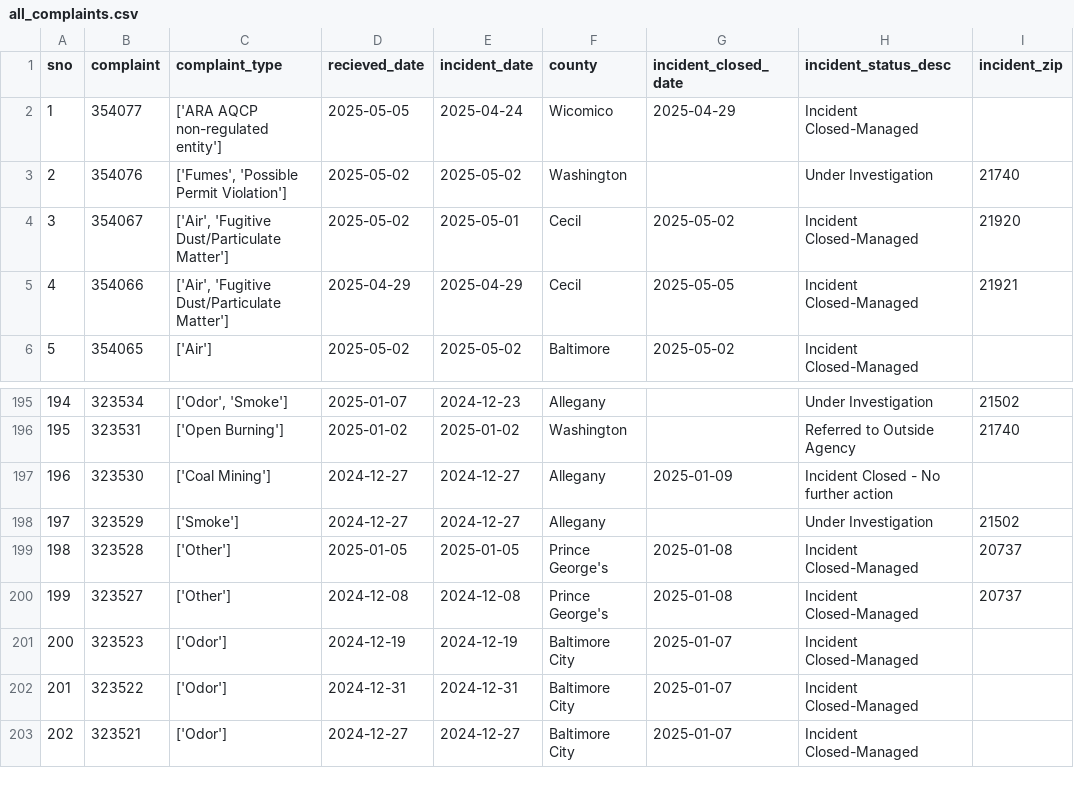
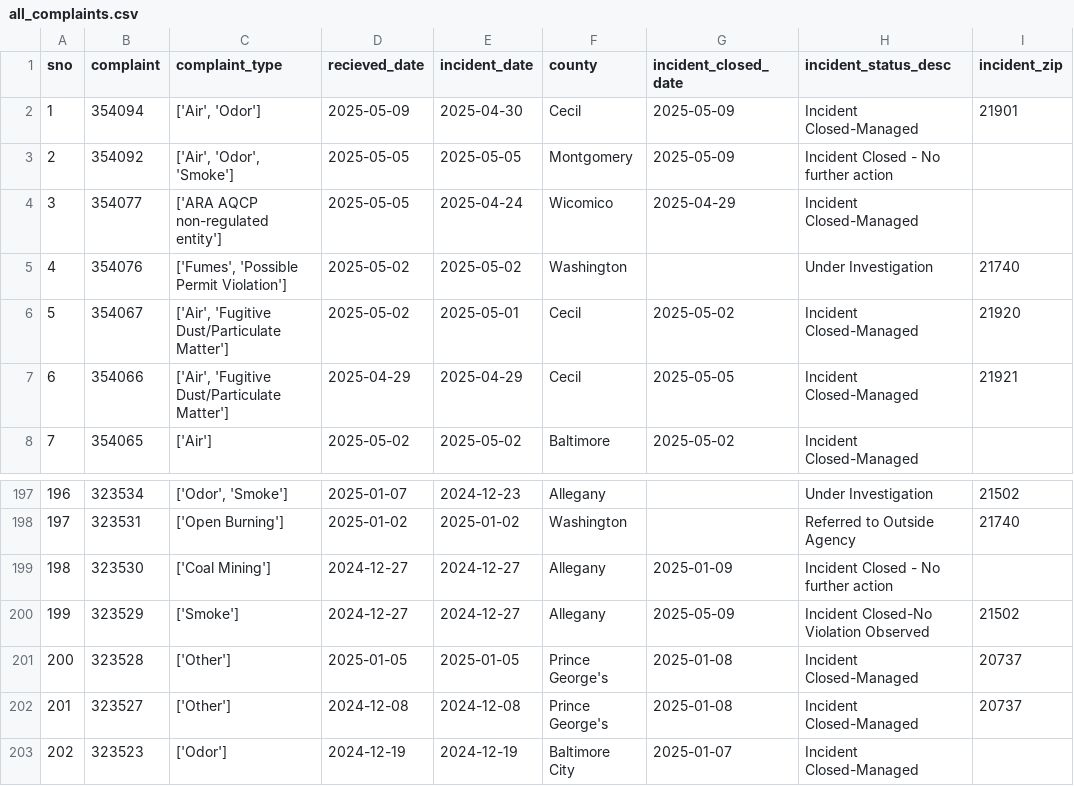
Before and after one commit to shmcminn/live-nicar-pipeline, a CSV file: exported_data/all_complaints.csv, drawn as a sheet; only a part is shown, gaps mark what is left out; the shorter side is filled out with more unchanged rows; addresses are those after the commit; the diff names each change by its address in the sheet, - before the commit and + after, or states it on an @@ line.

Commit message:
Automated commit from GitHub Actions

```diff
--- a/exported_data/all_complaints.csv
+++ b/exported_data/all_complaints.csv
+row 2: 1 | 354094 | ['Air', 'Odor'] | 2025-05-09 | 2025-04-30 | Cecil | 2025-05-09 | Incident Closed-Managed | 21901
+row 3: 2 | 354092 | ['Air', 'Odor', 'Smoke'] | 2025-05-05 | 2025-05-05 | Montgomery | 2025-05-09 | Incident Closed - No further action
@@ column A (sno) renumbered from row 4 down @@
-G200 (incident_closed_date): (empty)
+G200 (incident_closed_date): 2025-05-09
-H200 (incident_status_desc): Under Investigation
+H200 (incident_status_desc): Incident Closed-No Violation Observed
```
Also changed, not shown: exported_data/complaint_type_frequency.csv, exported_data/county_frequency.csv, 1 other file.
